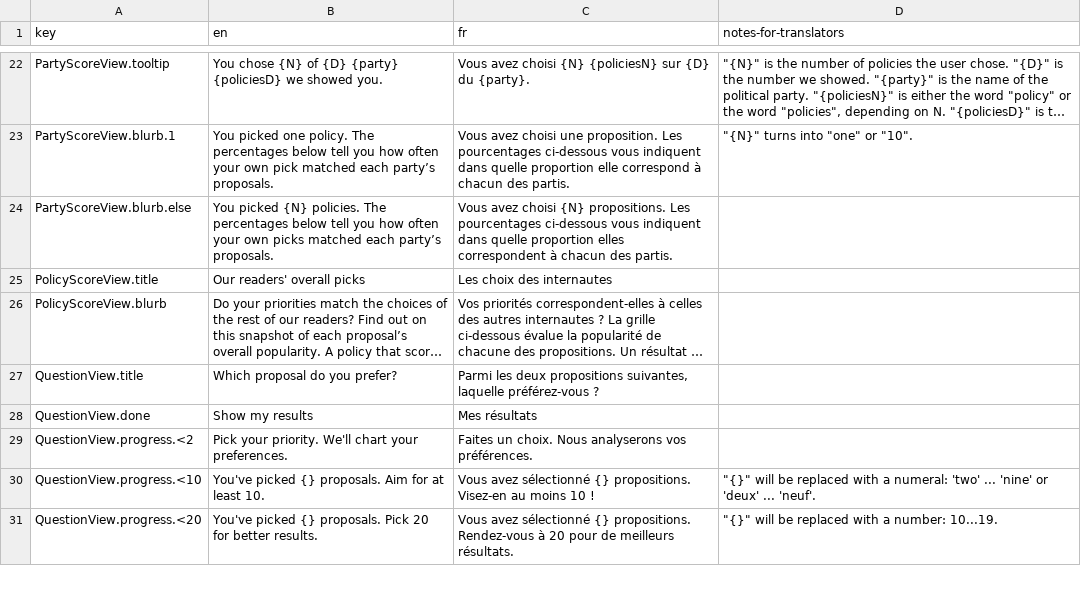
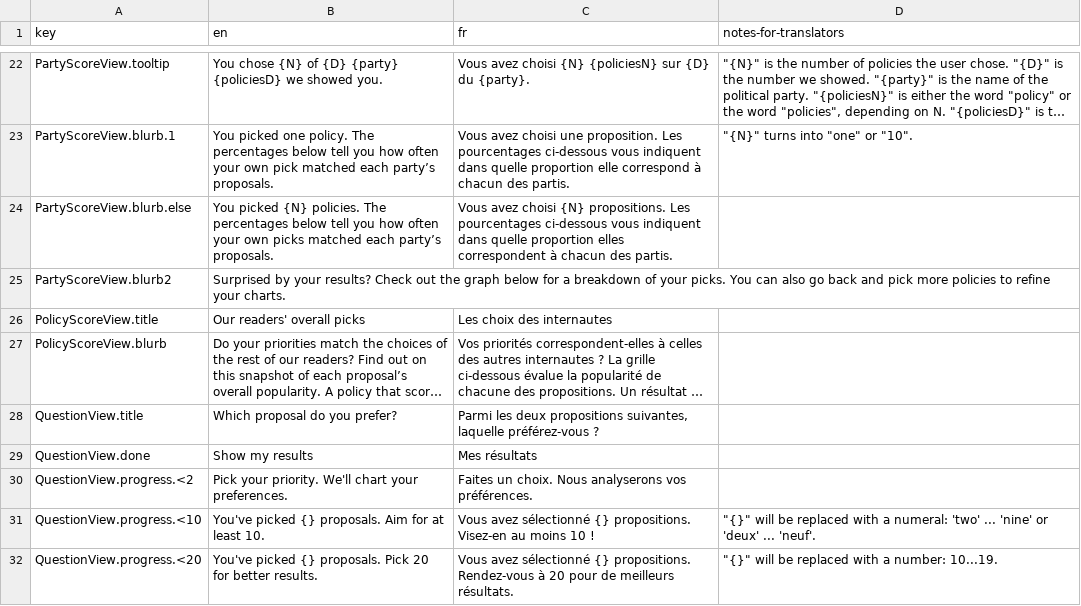
Before and after one commit to adamhooper/policy-vote, a CSV file: data/messages.csv, drawn as a sheet; only a part is shown, gaps mark what is left out; long unchanged cells end in …; the diff names each change by its address in the sheet, - before the commit and + after, or states it on an @@ line.

Commit message:
Add a blurb below party-score

```diff
--- a/data/messages.csv
+++ b/data/messages.csv
+row 25: PartyScoreView.blurb2 | Surprised by your results? Check out the graph below for a breakdown of your picks. You can also go back and pick more policies to refine your charts.
```
Also changed, not shown: 1 other file.
